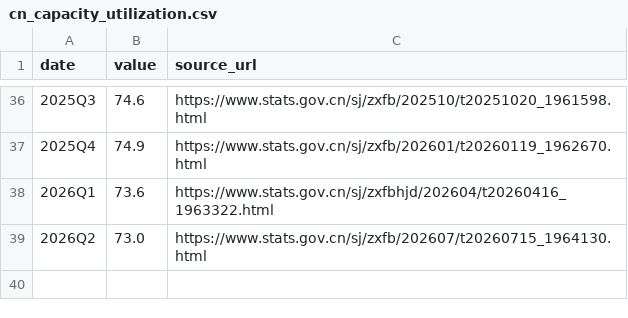
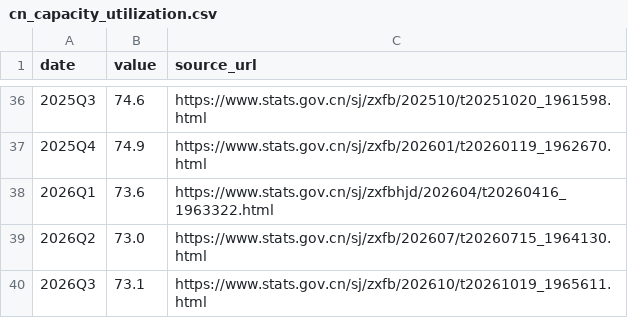
Before and after one commit to bayoutree/macro-dashboard-, a CSV file: data/external/cn_capacity_utilization.csv, drawn as a sheet; only a part is shown, gaps mark what is left out.

Commit message:
feat(cycle): PMI产成品库存49点真序列 + 产能利用率2026Q3 + 采集脚本CI超时修复
- cn_pmi_finished_goods: 桩值13点(46.8 实为「进口」列错值) -> 官方真序列49点(2022-10~2026-10)，47.5@2026-10
- data/nbs_inventory_raw.json 新建，build 新增 src_kind=nbs_inv
- replace_monthly 文案泛化为 MONTHLY_META 逐指标表（source/caliber/gap_note）
- industrial_capacity_utilization 追加 2026Q3=73.1（NBS 2026-10-19）
- fetch_nbs_high_tech / fetch_nbs_inventory: tries 4->2, MAX_PAGES 80->70, 连续2页空即停

桩值脱节 2 项 -> 1 项（仅剩 cn_inventory_cycle）

```diff
--- a/data/external/cn_capacity_utilization.csv
+++ b/data/external/cn_capacity_utilization.csv
@@ -39 +39,2 @@ date,value,source_url
 2026Q2,73.0,https://www.stats.gov.cn/sj/zxfb/202607/t20260715_1964130.html
+2026Q3,73.1,https://www.stats.gov.cn/sj/zxfb/202610/t20261019_1965611.html
```
Also changed, not shown: 10 other files.
